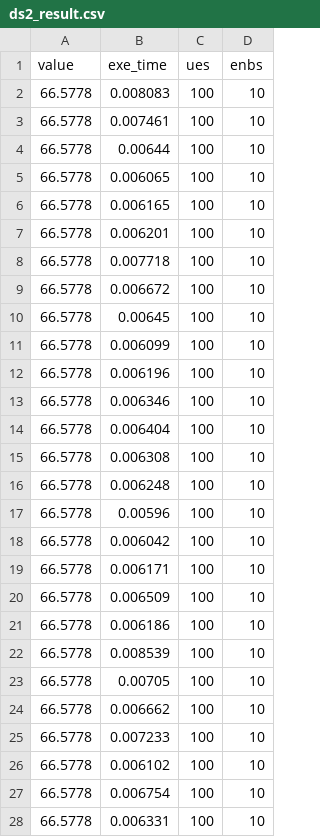
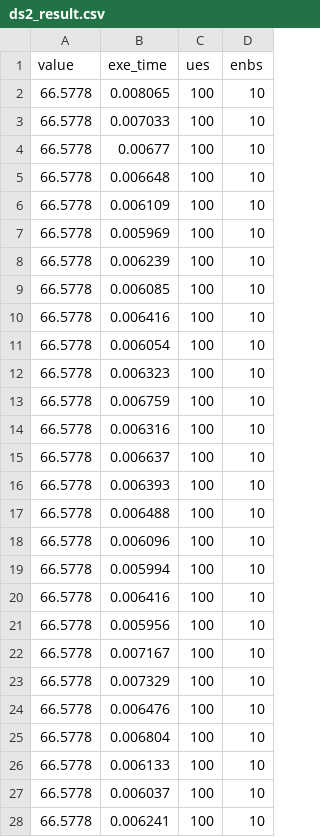
Before and after one commit to Geymerson/mobile_user_association, a CSV file: ilp/output/ds2_result.csv, drawn as a sheet; only a part is shown; the diff covers the shown part only.

```diff
--- a/ilp/output/ds2_result.csv
+++ b/ilp/output/ds2_result.csv
@@ -1,28 +1,28 @@
 value,exe_time,ues,enbs
-66.5778,0.008083,100,10
-66.5778,0.007461,100,10
-66.5778,0.00644,100,10
-66.5778,0.006065,100,10
-66.5778,0.006165,100,10
-66.5778,0.006201,100,10
-66.5778,0.007718,100,10
-66.5778,0.006672,100,10
-66.5778,0.00645,100,10
-66.5778,0.006099,100,10
-66.5778,0.006196,100,10
-66.5778,0.006346,100,10
-66.5778,0.006404,100,10
-66.5778,0.006308,100,10
-66.5778,0.006248,100,10
-66.5778,0.00596,100,10
-66.5778,0.006042,100,10
-66.5778,0.006171,100,10
-66.5778,0.006509,100,10
-66.5778,0.006186,100,10
-66.5778,0.008539,100,10
-66.5778,0.00705,100,10
-66.5778,0.006662,100,10
-66.5778,0.007233,100,10
-66.5778,0.006102,100,10
-66.5778,0.006754,100,10
-66.5778,0.006331,100,10
+66.5778,0.008065,100,10
+66.5778,0.007033,100,10
+66.5778,0.00677,100,10
+66.5778,0.006648,100,10
+66.5778,0.006109,100,10
+66.5778,0.005969,100,10
+66.5778,0.006239,100,10
+66.5778,0.006085,100,10
+66.5778,0.006416,100,10
+66.5778,0.006054,100,10
+66.5778,0.006323,100,10
+66.5778,0.006759,100,10
+66.5778,0.006316,100,10
+66.5778,0.006637,100,10
+66.5778,0.006393,100,10
+66.5778,0.006488,100,10
+66.5778,0.006096,100,10
+66.5778,0.005994,100,10
+66.5778,0.006416,100,10
+66.5778,0.005956,100,10
+66.5778,0.007167,100,10
+66.5778,0.007329,100,10
+66.5778,0.006476,100,10
+66.5778,0.006804,100,10
+66.5778,0.006133,100,10
+66.5778,0.006037,100,10
+66.5778,0.006241,100,10
```
Also changed, not shown: 3 edited cells elsewhere in this file, ilp/output/ds1_result.csv, ilp/output/ds3_result.csv, 9 other files.
